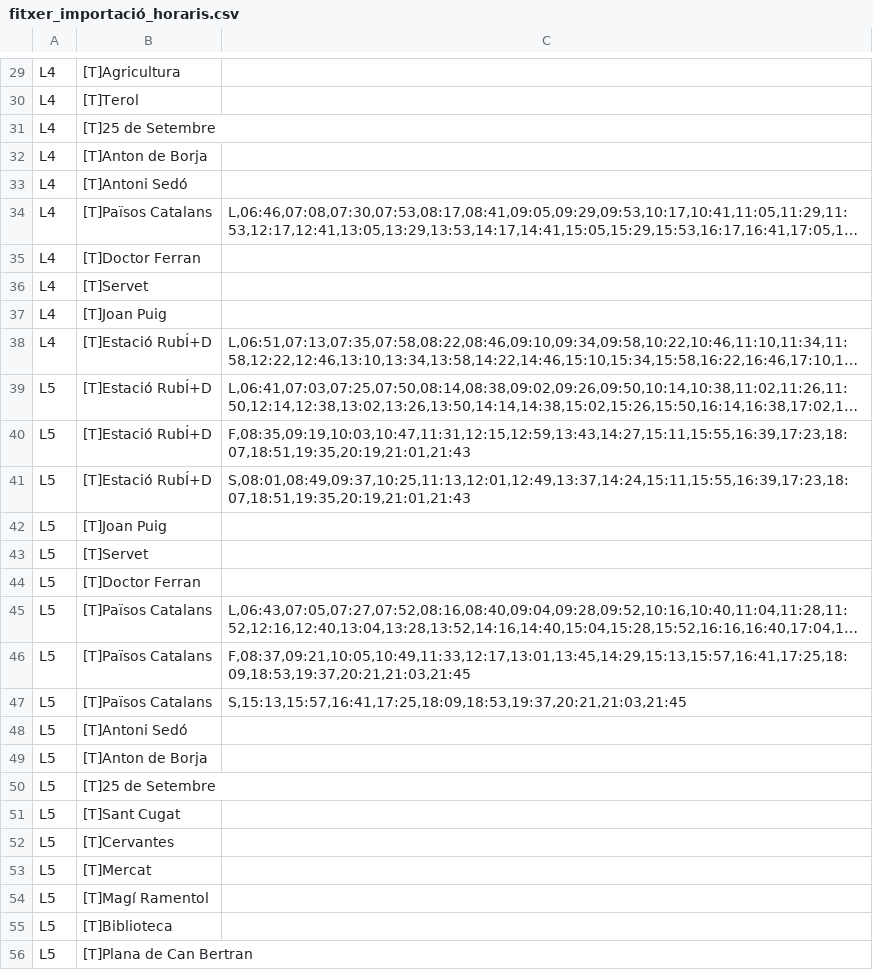
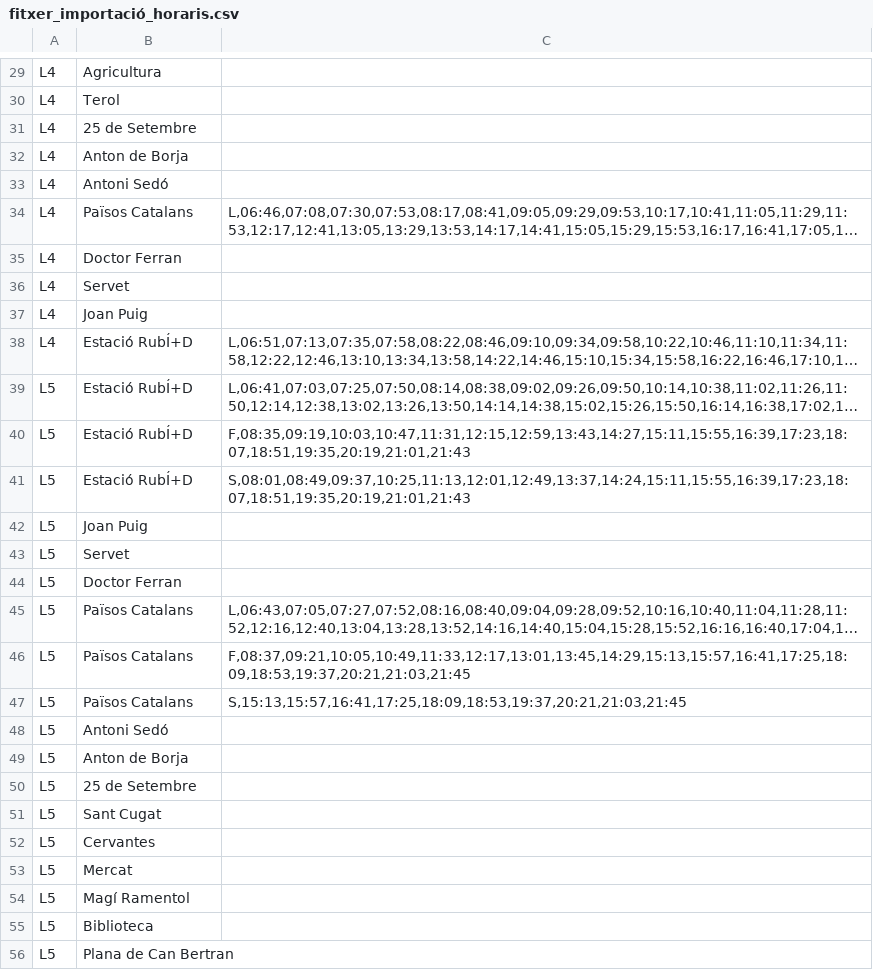
Before and after one commit to CACAProjectes/CACAHorarisTransports, a CSV file: Documentació/fitxer_importació_horaris.csv, drawn as a sheet; only a part is shown, gaps mark what is left out; long unchanged cells end in …; the diff covers the shown part only; the diff names each change by its address in the sheet, - before the commit and + after, or states it on an @@ line.

```diff
--- a/Documentació/fitxer_importació_horaris.csv
+++ b/Documentació/fitxer_importació_horaris.csv
-B29: [T]Agricultura
+B29: Agricultura
-B30: [T]Terol
+B30: Terol
-B31: [T]25 de Setembre
+B31: 25 de Setembre
-B32: [T]Anton de Borja
+B32: Anton de Borja
-B33: [T]Antoni Sedó
+B33: Antoni Sedó
-B34: [T]Països Catalans
+B34: Països Catalans
-B35: [T]Doctor Ferran
+B35: Doctor Ferran
-B36: [T]Servet
+B36: Servet
-B37: [T]Joan Puig
+B37: Joan Puig
-B38:B41: [T]Estació RubÍ+D
+B38:B41: Estació RubÍ+D
-B42: [T]Joan Puig
+B42: Joan Puig
-B43: [T]Servet
+B43: Servet
-B44: [T]Doctor Ferran
+B44: Doctor Ferran
-B45:B47: [T]Països Catalans
+B45:B47: Països Catalans
-B48: [T]Antoni Sedó
+B48: Antoni Sedó
-B49: [T]Anton de Borja
+B49: Anton de Borja
-B50: [T]25 de Setembre
+B50: 25 de Setembre
-B51: [T]Sant Cugat
+B51: Sant Cugat
-B52: [T]Cervantes
+B52: Cervantes
-B53: [T]Mercat
+B53: Mercat
-B54: [T]Magí Ramentol
+B54: Magí Ramentol
-B55: [T]Biblioteca
+B55: Biblioteca
-B56: [T]Plana de Can Bertran
+B56: Plana de Can Bertran
```
Also changed, not shown: 59 edited cells elsewhere in this file, 4 other files.
